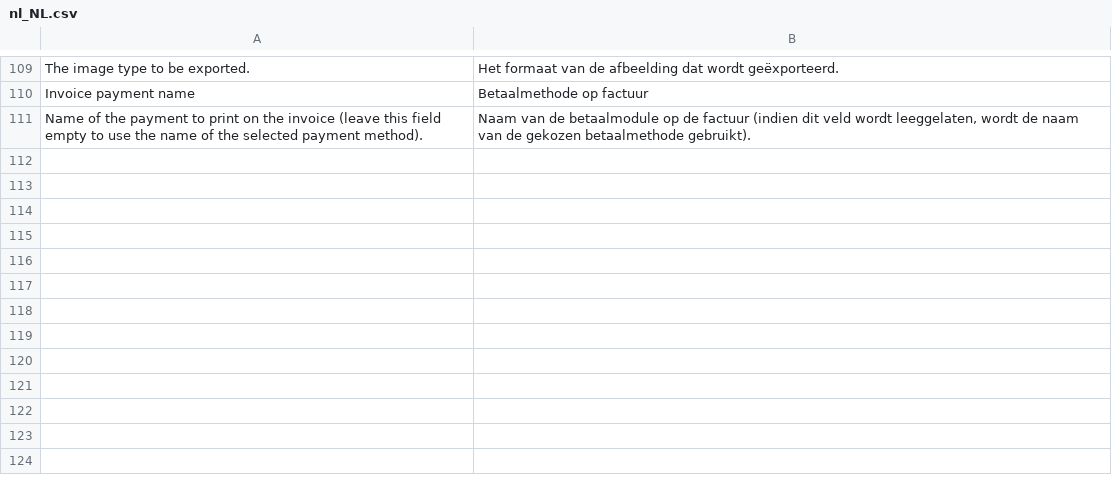
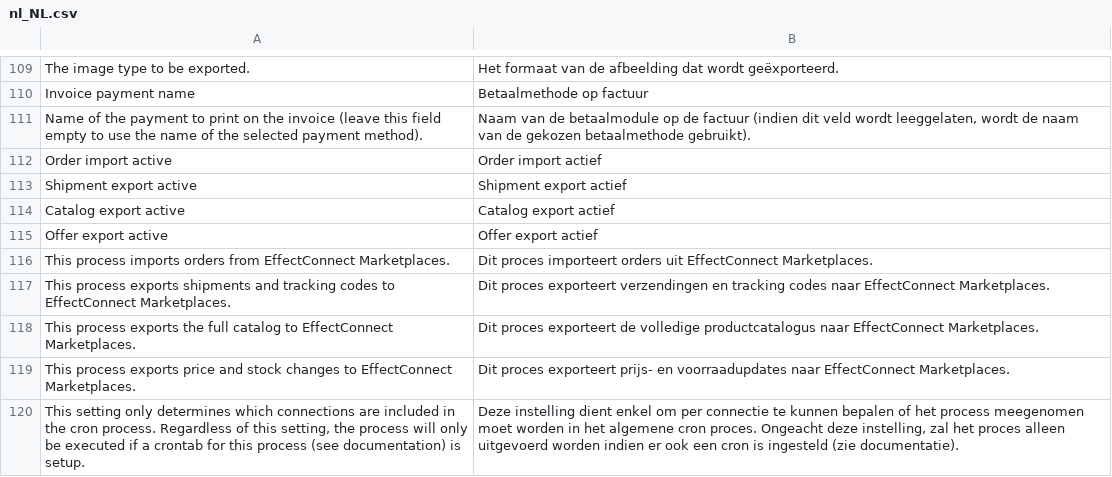
Before and after one commit to EffectConnect/MarketplacesPluginPS8, a CSV file: i18n/nl_NL.csv, drawn as a sheet; only a part is shown, gaps mark what is left out.

Commit message:
Added settings to enable/disable processes for a specific connection.

```diff
--- a/i18n/nl_NL.csv
+++ b/i18n/nl_NL.csv
@@ -111 +111,10 @@
 "Name of the payment to print on the invoice (leave this field empty to use the name of the selected payment method).","Naam van de betaalmodule op de factuur (indien dit veld wordt leeggelaten, wordt de naam van de gekozen betaalmethode gebruikt)."
+"Order import active","Order import actief"
+"Shipment export active","Shipment export actief"
+"Catalog export active","Catalog export actief"
+"Offer export active","Offer export actief"
+"This process imports orders from EffectConnect Marketplaces.","Dit proces importeert orders uit EffectConnect Marketplaces."
+"This process exports shipments and tracking codes to EffectConnect Marketplaces.","Dit proces exporteert verzendingen en tracking codes naar EffectConnect Marketplaces."
+"This process exports the full catalog to EffectConnect Marketplaces.","Dit proces exporteert de volledige productcatalogus naar EffectConnect Marketplaces."
+"This process exports price and stock changes to EffectConnect Marketplaces.","Dit proces exporteert prijs- en voorraadupdates naar EffectConnect Marketplaces."
+"This setting only determines which connections are included in the cron process. Regardless of this setting, the process will only be executed if a crontab for this process (see documentation) is setup.","Deze instelling dient enkel om per connectie te kunnen bepalen of het process meegenomen moet worden in het algemene cron proces. Ongeacht deze instelling, zal het proces alleen uitgevoerd worden indien er ook een cron is ingesteld (zie documentatie)."
```
Also changed, not shown: 12 other files.
